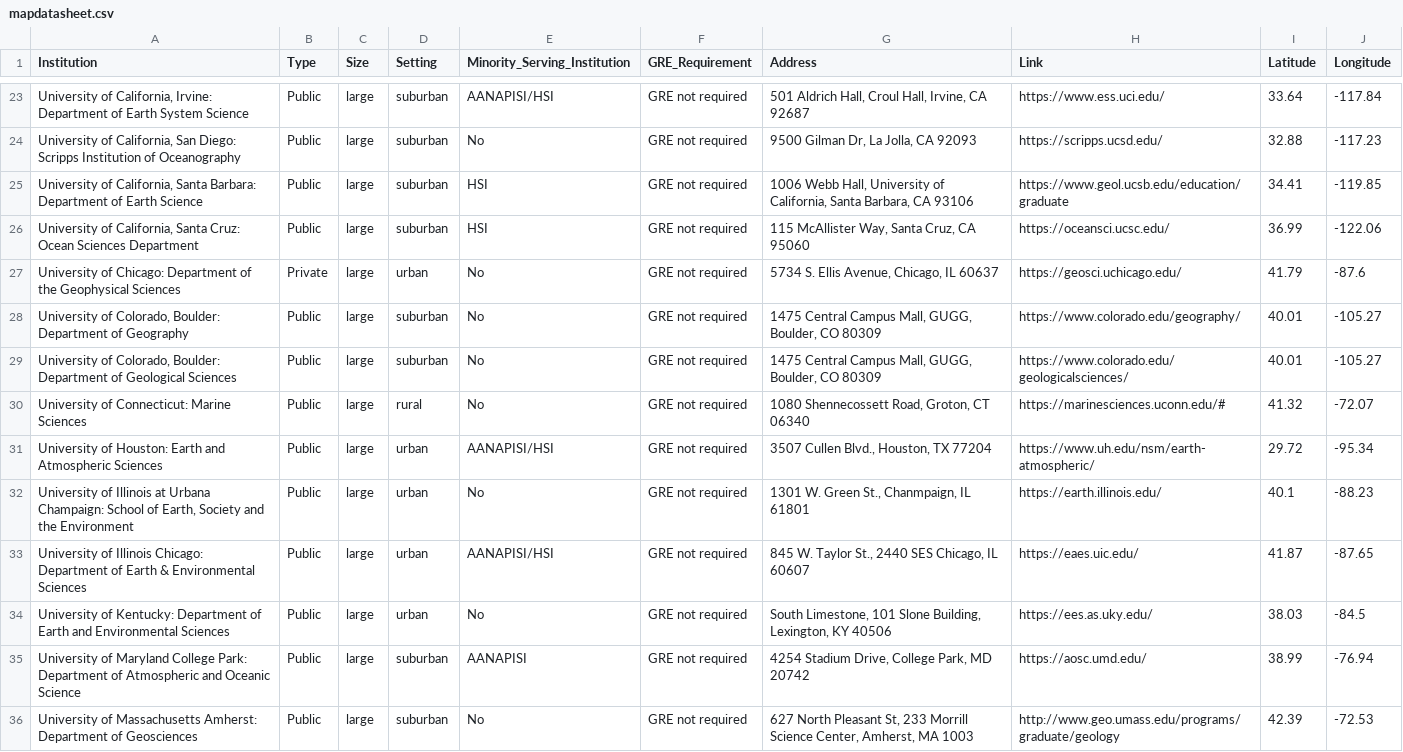
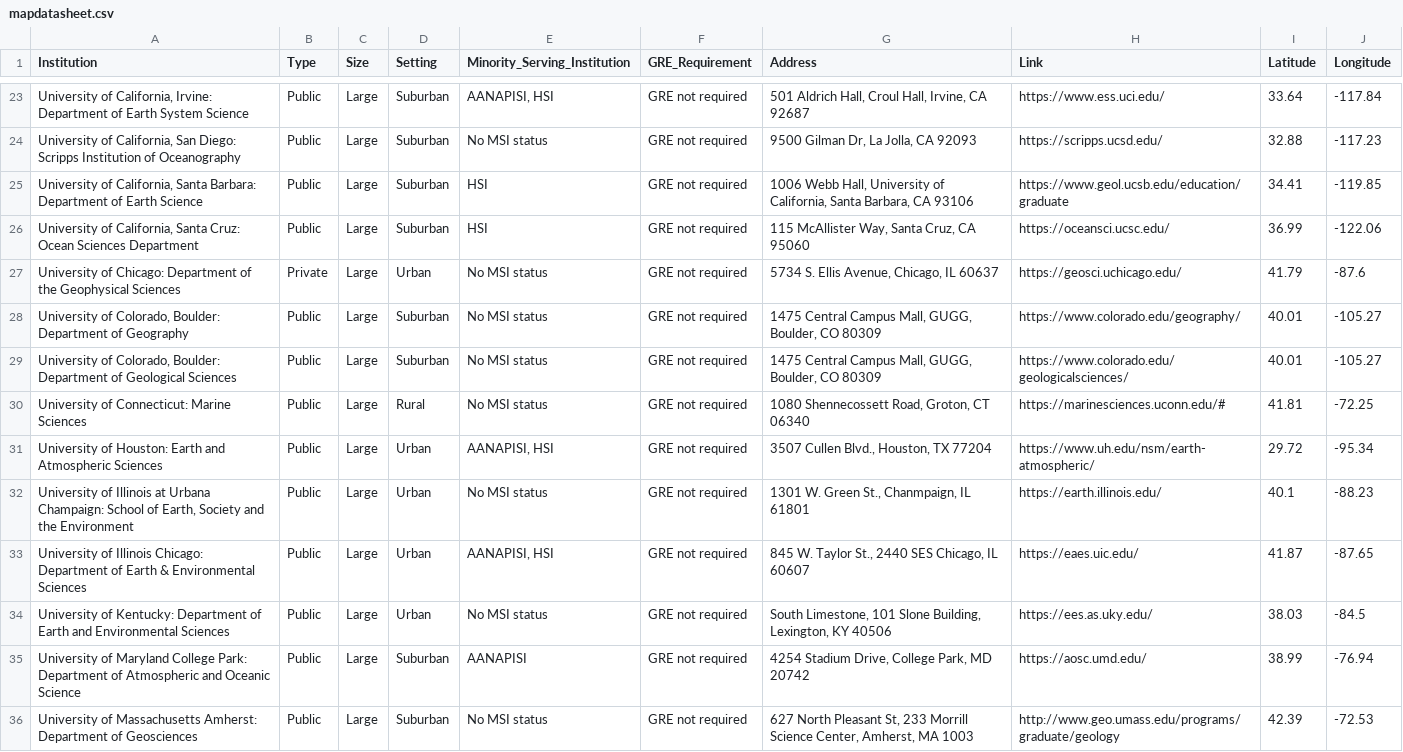
Before and after one commit to BridgeAGU/PartnerMap, a CSV file: mapdatasheet.csv, drawn as a sheet; only a part is shown, gaps mark what is left out; the diff covers the shown part only; the diff names each change by its address in the sheet, - before the commit and + after, or states it on an @@ line.

```diff
--- a/mapdatasheet.csv
+++ b/mapdatasheet.csv
-C23:C36 (Size): large
+C23:C36 (Size): Large
-D23:D26 (Setting): suburban
+D23:D26 (Setting): Suburban
-E23 (Minority_Serving_Institution): AANAPISI/HSI
+E23 (Minority_Serving_Institution): AANAPISI, HSI
-E24 (Minority_Serving_Institution): No
+E24 (Minority_Serving_Institution): No MSI status
-D27 (Setting): urban
+D27 (Setting): Urban
-E27:E30 (Minority_Serving_Institution): No
+E27:E30 (Minority_Serving_Institution): No MSI status
-D28:D29 (Setting): suburban
+D28:D29 (Setting): Suburban
-D30 (Setting): rural
+D30 (Setting): Rural
-I30 (Latitude): 41.32
+I30 (Latitude): 41.81
-J30 (Longitude): -72.07
+J30 (Longitude): -72.25
-D31:D34 (Setting): urban
+D31:D34 (Setting): Urban
-E31 (Minority_Serving_Institution): AANAPISI/HSI
+E31 (Minority_Serving_Institution): AANAPISI, HSI
-E32 (Minority_Serving_Institution): No
+E32 (Minority_Serving_Institution): No MSI status
-E33 (Minority_Serving_Institution): AANAPISI/HSI
+E33 (Minority_Serving_Institution): AANAPISI, HSI
-E34 (Minority_Serving_Institution): No
+E34 (Minority_Serving_Institution): No MSI status
-D35:D36 (Setting): suburban
+D35:D36 (Setting): Suburban
-E36 (Minority_Serving_Institution): No
+E36 (Minority_Serving_Institution): No MSI status
```
Also changed, not shown: 102 edited cells elsewhere in this file.
